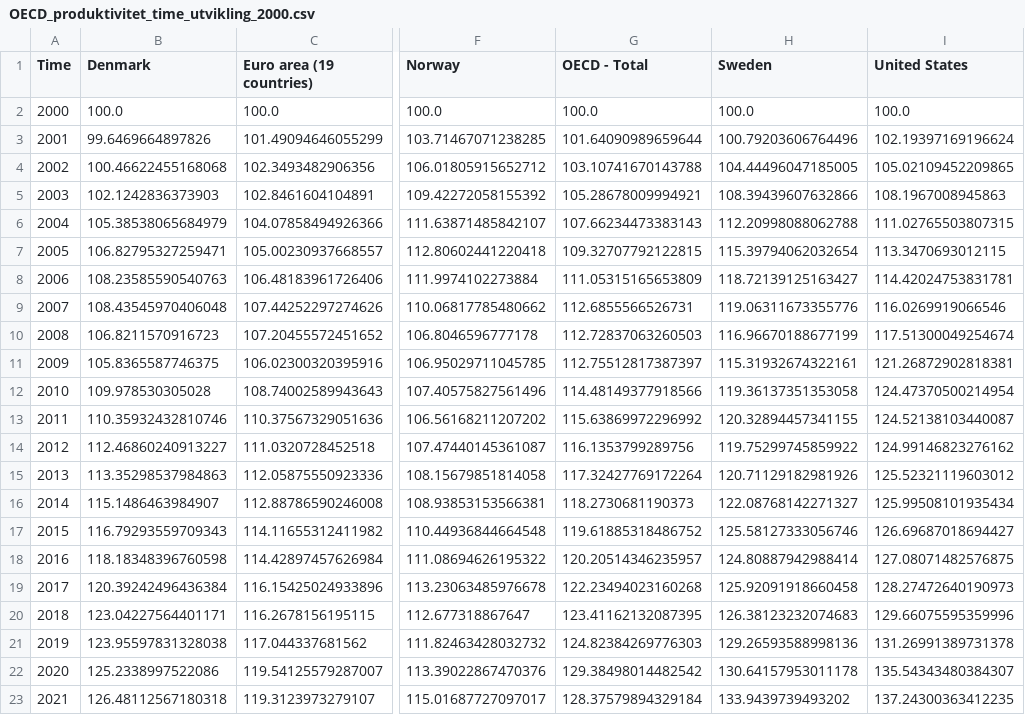
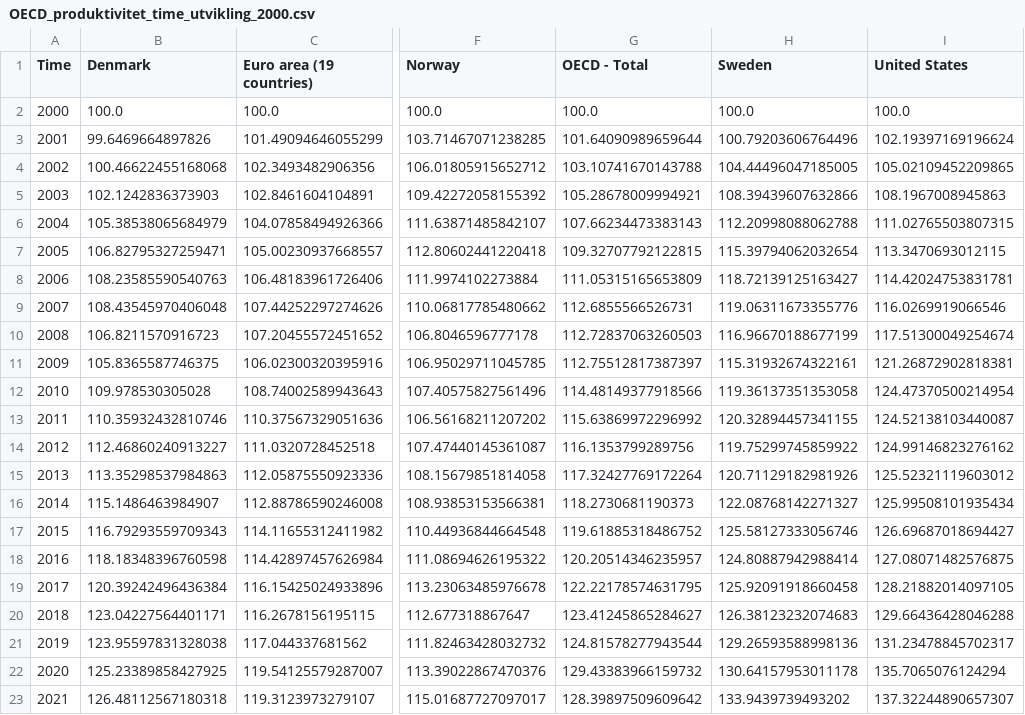
Before and after one commit to Qery-Data/NLM-Datatracker, a CSV file: data/OECD_produktivitet_time_utvikling_2000.csv, drawn as a sheet; only a part is shown, gaps mark what is left out; the diff names each change by its address in the sheet, - before the commit and + after, or states it on an @@ line.

```diff
--- a/data/OECD_produktivitet_time_utvikling_2000.csv
+++ b/data/OECD_produktivitet_time_utvikling_2000.csv
-G19 (OECD - Total): 122.23494023160268
+G19 (OECD - Total): 122.22178574631795
-I19 (United States): 128.27472640190973
+I19 (United States): 128.21882014097105
-G20 (OECD - Total): 123.41162132087395
+G20 (OECD - Total): 123.41245865284627
-I20 (United States): 129.66075595359996
+I20 (United States): 129.66436428046288
-G21 (OECD - Total): 124.82384269776303
+G21 (OECD - Total): 124.81578277943544
-I21 (United States): 131.26991389731378
+I21 (United States): 131.23478845702317
-B22 (Denmark): 125.2338997522086
+B22 (Denmark): 125.23389858427925
-G22 (OECD - Total): 129.38498014482542
+G22 (OECD - Total): 129.43383966159732
-I22 (United States): 135.54343480384307
+I22 (United States): 135.7065076124294
-G23 (OECD - Total): 128.37579894329184
+G23 (OECD - Total): 128.39897509609642
-I23 (United States): 137.24300363412235
+I23 (United States): 137.32244890657307
```
Also changed, not shown: data/OECD_produktivitet_time.csv, data/OECD_produktivitet_time_sammenligning_tiår.csv, 1 other file.
